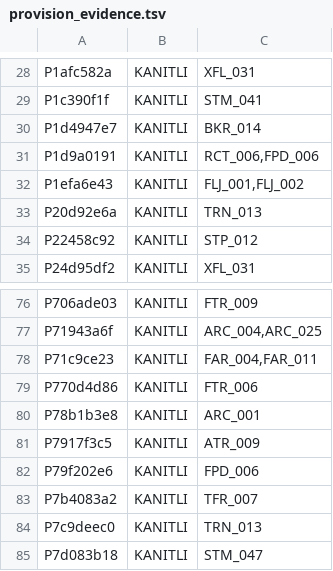
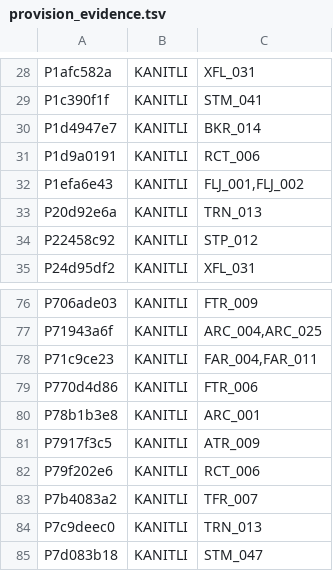
Before and after one commit to ttezer/gtfs-analyzer, a TSV file: spec-audit/provision_evidence.tsv, drawn as a sheet; only a part is shown, gaps mark what is left out.

```diff
--- a/spec-audit/provision_evidence.tsv
+++ b/spec-audit/provision_evidence.tsv
@@ -30,3 +30,3 @@ P1c390f1f	KANITLI	STM_041
 P1d4947e7	KANITLI	BKR_014
-P1d9a0191	KANITLI	RCT_006,FPD_006
+P1d9a0191	KANITLI	RCT_006
 P1efa6e43	KANITLI	FLJ_001,FLJ_002
@@ -81,3 +81,3 @@ P78b1b3e8	KANITLI	ARC_001
 P7917f3c5	KANITLI	ATR_009
-P79f202e6	KANITLI	FPD_006
+P79f202e6	KANITLI	RCT_006
 P7b4083a2	KANITLI	TFR_007
```
Also changed, not shown: spec-audit/corpus-evidence/rule_stats.csv, 18 other files.
